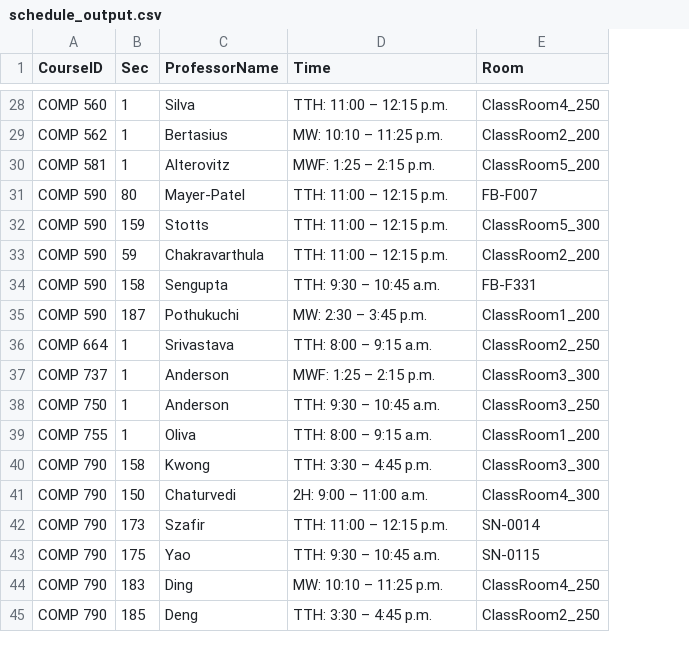
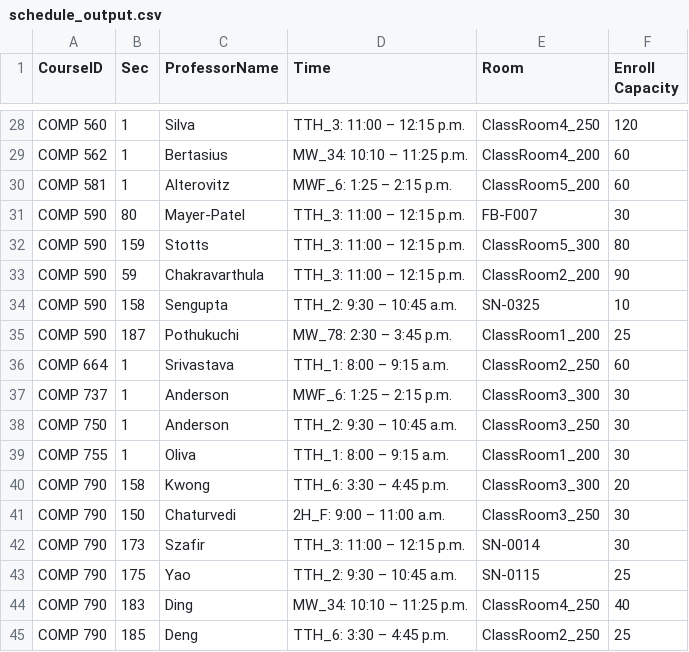
Before and after one commit to hashunc/UNC-CS-Course-Scheduling-mk2, a CSV file: data/CSV/schedule_output.csv, drawn as a sheet; only a part is shown, gaps mark what is left out; the diff covers the shown part only; the diff names each change by its address in the sheet, - before the commit and + after, or states it on an @@ line.

```diff
--- a/data/CSV/schedule_output.csv
+++ b/data/CSV/schedule_output.csv
+column F (Enroll Capacity), rows 28-45: 120 | 60 | 60 | 30 | 80 | 90 | 10 | 25 | 60 | 30 | 30 | 30 | 20 | 30 | 30 | 25 | 40 | 25
-D28 (Time): TTH: 11:00 – 12:15 p.m.
+D28 (Time): TTH_3: 11:00 – 12:15 p.m.
-D29 (Time): MW: 10:10 – 11:25 p.m.
+D29 (Time): MW_34: 10:10 – 11:25 p.m.
-E29 (Room): ClassRoom2_200
+E29 (Room): ClassRoom4_200
-D30 (Time): MWF: 1:25 – 2:15 p.m.
+D30 (Time): MWF_6: 1:25 – 2:15 p.m.
-D31:D33 (Time): TTH: 11:00 – 12:15 p.m.
+D31:D33 (Time): TTH_3: 11:00 – 12:15 p.m.
-D34 (Time): TTH: 9:30 – 10:45 a.m.
+D34 (Time): TTH_2: 9:30 – 10:45 a.m.
-E34 (Room): FB-F331
+E34 (Room): SN-0325
-D35 (Time): MW: 2:30 – 3:45 p.m.
+D35 (Time): MW_78: 2:30 – 3:45 p.m.
-D36 (Time): TTH: 8:00 – 9:15 a.m.
+D36 (Time): TTH_1: 8:00 – 9:15 a.m.
-D37 (Time): MWF: 1:25 – 2:15 p.m.
+D37 (Time): MWF_6: 1:25 – 2:15 p.m.
-D38 (Time): TTH: 9:30 – 10:45 a.m.
+D38 (Time): TTH_2: 9:30 – 10:45 a.m.
-D39 (Time): TTH: 8:00 – 9:15 a.m.
+D39 (Time): TTH_1: 8:00 – 9:15 a.m.
-D40 (Time): TTH: 3:30 – 4:45 p.m.
+D40 (Time): TTH_6: 3:30 – 4:45 p.m.
-D41 (Time): 2H: 9:00 – 11:00 a.m.
+D41 (Time): 2H_F: 9:00 – 11:00 a.m.
-E41 (Room): ClassRoom4_300
+E41 (Room): ClassRoom3_250
-D42 (Time): TTH: 11:00 – 12:15 p.m.
+D42 (Time): TTH_3: 11:00 – 12:15 p.m.
-D43 (Time): TTH: 9:30 – 10:45 a.m.
+D43 (Time): TTH_2: 9:30 – 10:45 a.m.
-D44 (Time): MW: 10:10 – 11:25 p.m.
+D44 (Time): MW_34: 10:10 – 11:25 p.m.
-D45 (Time): TTH: 3:30 – 4:45 p.m.
+D45 (Time): TTH_6: 3:30 – 4:45 p.m.
```
Also changed, not shown: 32 edited cells elsewhere in this file, 1 other file.
